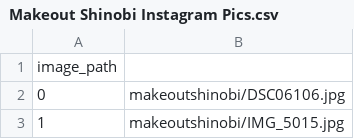
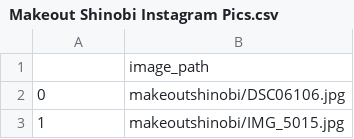
Before and after one commit to rohanevenda/makeoutshinobi, a CSV file: Makeout Shinobi Instagram Pics.csv, drawn as a sheet; only a part is shown; removed rows and columns are numbered as before the commit, all else as after; the diff names each change by its address in the sheet, - before the commit and + after, or states it on an @@ line.

Commit message:
Update Makeout Shinobi Instagram Pics.csv

```diff
--- a/Makeout Shinobi Instagram Pics.csv
+++ b/Makeout Shinobi Instagram Pics.csv
-row 1: image_path
+row 1:  | image_path
```
